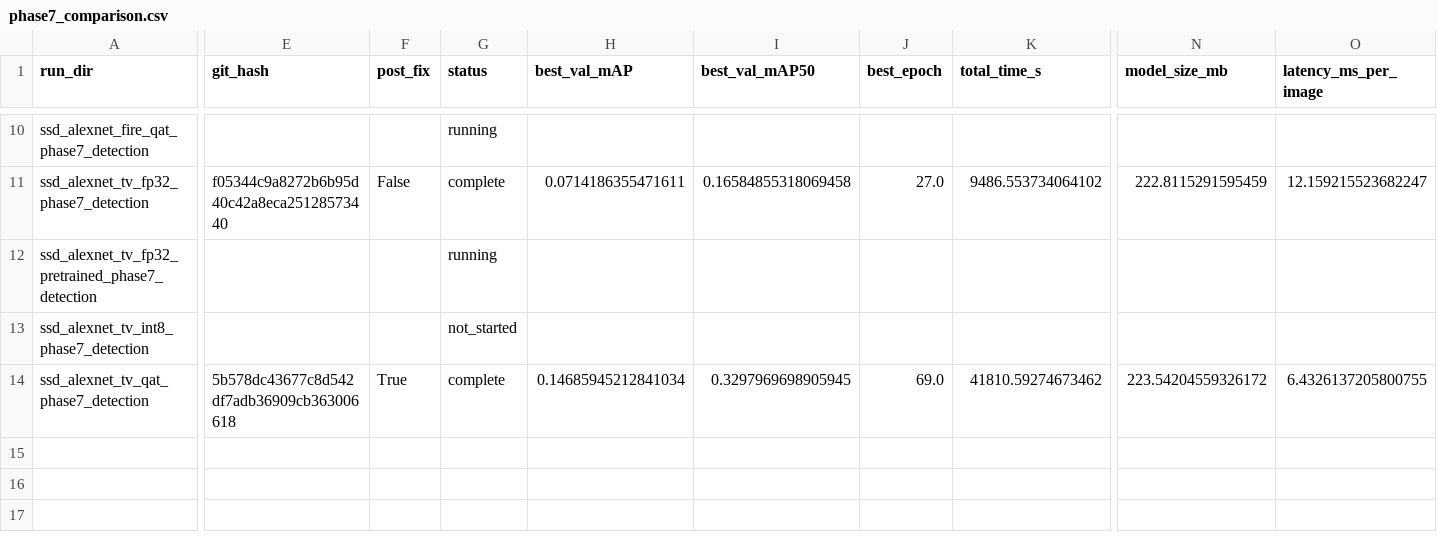
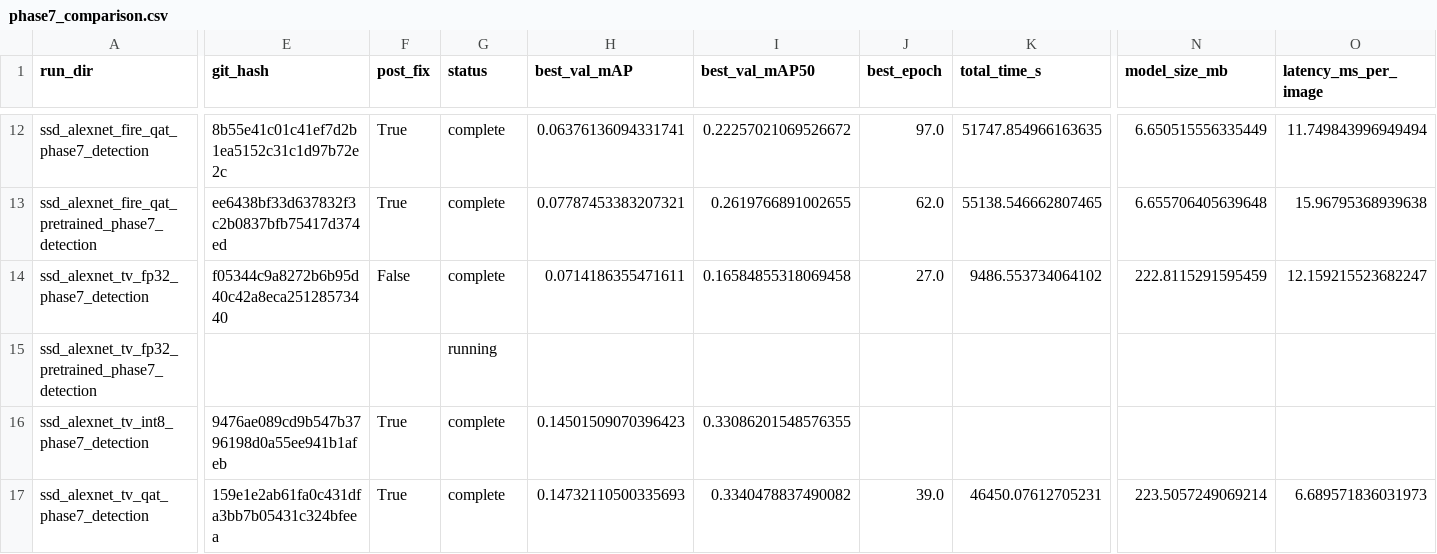
Before and after one commit to RafaelSdeS/dnn_study, a CSV file: results/phase_7_detection_segmentation_analysis/phase7_comparison.csv, drawn as a sheet; only a part is shown, gaps mark what is left out; addresses are those after the commit; rows hold the shown columns only; the diff covers the shown part only; the diff names each change by its address in the sheet, - before the commit and + after, or states it on an @@ line.

Commit message:
chore: phase 7 graphs and csv

```diff
--- a/results/phase_7_detection_segmentation_analysis/phase7_comparison.csv
+++ b/results/phase_7_detection_segmentation_analysis/phase7_comparison.csv
-E12 (git_hash): (empty)
+E12 (git_hash): 8b55e41c01c41ef7d2b1ea5152c31c1d97b72e2c
-F12 (post_fix): (empty)
+F12 (post_fix): True
-G12 (status): running
+G12 (status): complete
-H12 (best_val_mAP): (empty)
+H12 (best_val_mAP): 0.06376136094331741
-I12 (best_val_mAP50): (empty)
+I12 (best_val_mAP50): 0.22257021069526672
-J12 (best_epoch): (empty)
+J12 (best_epoch): 97.0
-K12 (total_time_s): (empty)
+K12 (total_time_s): 51747.854966163635
-N12 (model_size_mb): (empty)
+N12 (model_size_mb): 6.650515556335449
-O12 (latency_ms_per_image): (empty)
+O12 (latency_ms_per_image): 11.749843996949494
+row 13: ssd_alexnet_fire_qat_pretrained_phase7_detection | ee6438bf33d637832f3c2b0837bfb75417d374ed | True | complete | 0.07787453383207321 | 0.2619766891002655 | 62.0 | 55138.546662807465 | 6.655706405639648 | 15.96795368939638
-E16 (git_hash): (empty)
+E16 (git_hash): 9476ae089cd9b547b3796198d0a55ee941b1afeb
-F16 (post_fix): (empty)
+F16 (post_fix): True
-G16 (status): not_started
+G16 (status): complete
-H16 (best_val_mAP): (empty)
+H16 (best_val_mAP): 0.14501509070396423
-I16 (best_val_mAP50): (empty)
+I16 (best_val_mAP50): 0.33086201548576355
-E17 (git_hash): 5b578dc43677c8d542df7adb36909cb363006618
+E17 (git_hash): 159e1e2ab61fa0c431dfa3bb7b05431c324bfeea
-H17 (best_val_mAP): 0.14685945212841034
+H17 (best_val_mAP): 0.14732110500335693
-I17 (best_val_mAP50): 0.3297969698905945
+I17 (best_val_mAP50): 0.3340478837490082
-J17 (best_epoch): 69.0
+J17 (best_epoch): 39.0
-K17 (total_time_s): 41810.59274673462
+K17 (total_time_s): 46450.07612705231
-N17 (model_size_mb): 223.54204559326172
+N17 (model_size_mb): 223.5057249069214
-O17 (latency_ms_per_image): 6.4326137205800755
+O17 (latency_ms_per_image): 6.689571836031973
```
Also changed, not shown: 2 added rows and 25 edited cells elsewhere in this file, 3 other files.
